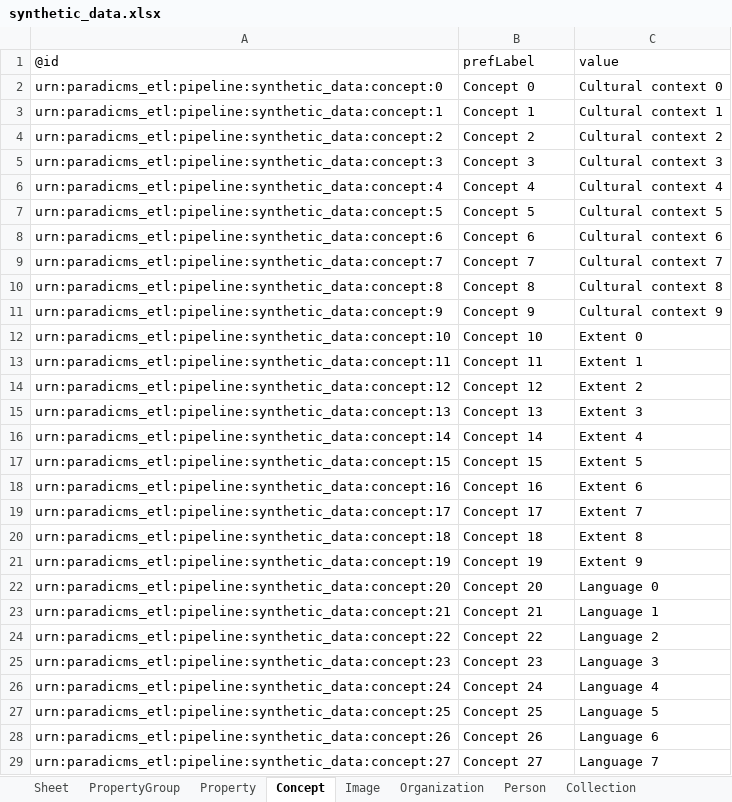
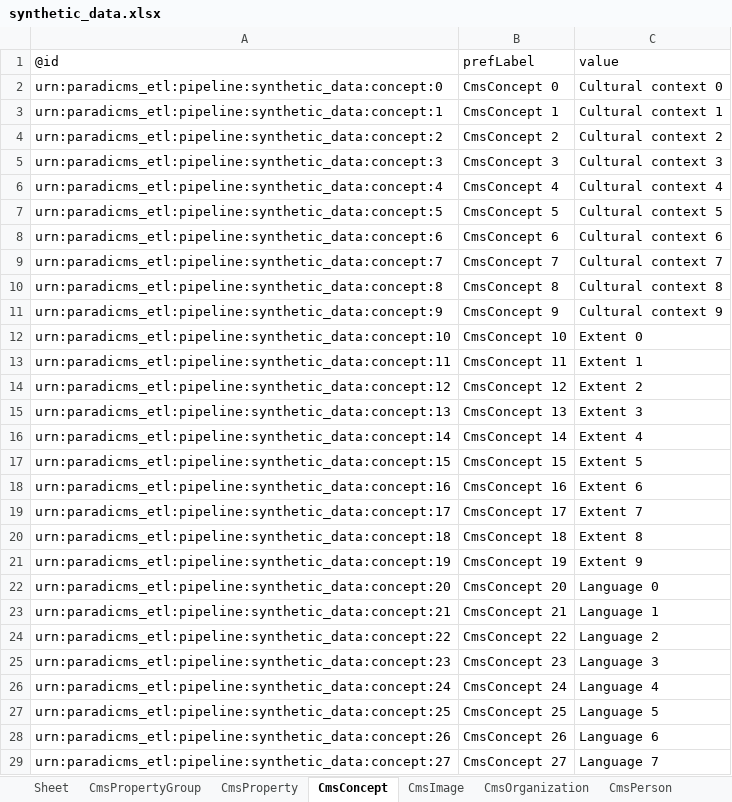
Before and after one commit to paradicms/paradicms, an Excel workbook: data/synthetic/synthetic_data.xlsx, sheet CmsConcept, drawn as a sheet; only a part is shown; values as stored, in another font and other column widths than the file's, no borders; the diff covers the shown part only; the diff names each change by its address in the sheet, - before the commit and + after, or states it on an @@ line.

```diff
--- a/data/synthetic/synthetic_data.xlsx (sheet CmsConcept)
+++ b/data/synthetic/synthetic_data.xlsx (sheet CmsConcept)
-sheet tab: PropertyGroup
+sheet tab: CmsPropertyGroup
-sheet tab: Property
+sheet tab: CmsProperty
-sheet tab: Concept
+sheet tab: CmsConcept
-sheet tab: Image
+sheet tab: CmsImage
-sheet tab: Organization
+sheet tab: CmsOrganization
-sheet tab: Person
+sheet tab: CmsPerson
-B2: Concept 0
+B2: CmsConcept 0
-B3: Concept 1
+B3: CmsConcept 1
-B4: Concept 2
+B4: CmsConcept 2
-B5: Concept 3
+B5: CmsConcept 3
-B6: Concept 4
+B6: CmsConcept 4
-B7: Concept 5
+B7: CmsConcept 5
-B8: Concept 6
+B8: CmsConcept 6
-B9: Concept 7
+B9: CmsConcept 7
-B10: Concept 8
+B10: CmsConcept 8
-B11: Concept 9
+B11: CmsConcept 9
-B12: Concept 10
+B12: CmsConcept 10
-B13: Concept 11
+B13: CmsConcept 11
-B14: Concept 12
+B14: CmsConcept 12
-B15: Concept 13
+B15: CmsConcept 13
-B16: Concept 14
+B16: CmsConcept 14
-B17: Concept 15
+B17: CmsConcept 15
-B18: Concept 16
+B18: CmsConcept 16
-B19: Concept 17
+B19: CmsConcept 17
-B20: Concept 18
+B20: CmsConcept 18
-B21: Concept 19
+B21: CmsConcept 19
-B22: Concept 20
+B22: CmsConcept 20
-B23: Concept 21
+B23: CmsConcept 21
-B24: Concept 22
+B24: CmsConcept 22
-B25: Concept 23
+B25: CmsConcept 23
-B26: Concept 24
+B26: CmsConcept 24
-B27: Concept 25
+B27: CmsConcept 25
-B28: Concept 26
+B28: CmsConcept 26
-B29: Concept 27
+B29: CmsConcept 27
```
Also changed, not shown: 82 edited cells elsewhere in this sheet, sheet CmsImage, sheet CmsPerson, sheet CmsOrganization, other sheet tabs, 11 other files.
